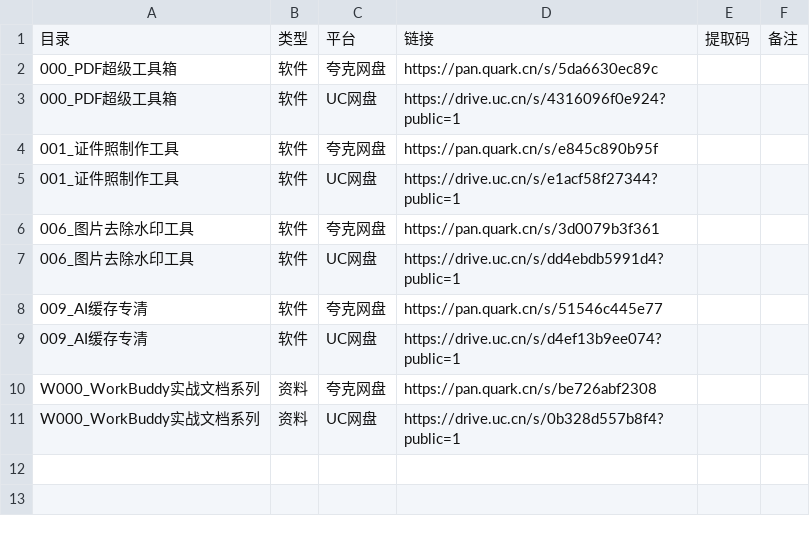
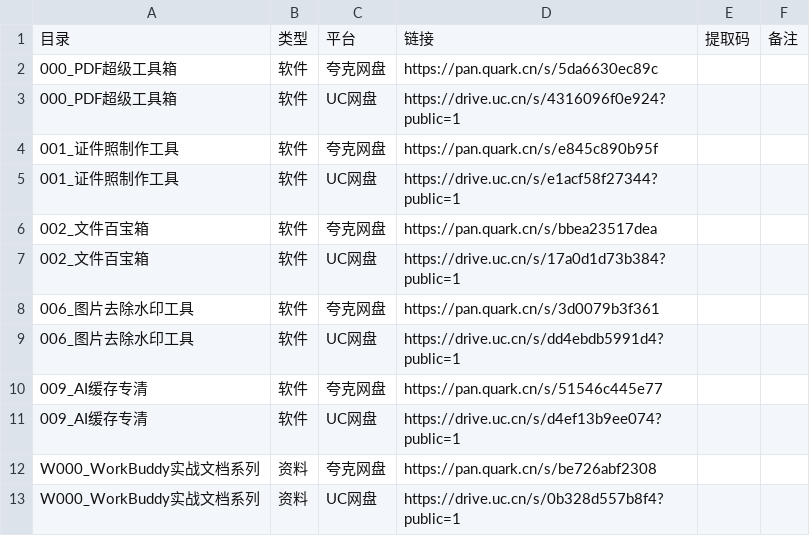
Before and after one commit to HrxSpace/web-hrx-tools, a CSV file: catalog/links.csv, drawn as a sheet; the diff names each change by its address in the sheet, - before the commit and + after, or states it on an @@ line.

Commit message:
Add: 002 文件百宝箱上架（夸克 + UC 双渠道）
上架目录切换后第一次新增内容，走 catalog 的标准流程：link 挂两个渠道，
status 从 draft 改 live，updated 改成 2026-11-15（进 sitemap lastmod）。

- 夸克为主渠道：https://pan.quark.cn/s/bbea23517dea
- UC：https://drive.uc.cn/s/17a0d1d73b384?public=1
- 均无提取码

站点从 6 页变 7 页（新增 /soft/box-batch.html），首页卡片、sitemap、llms.txt 同步。
SEO 检查通过。该条目源工程没有用户手册，详情页正文只有 320 汉字（低于 600 的阈值），
构建会持续提示，后续补 catalog/002_文件百宝箱/manual.md 即可消掉。

```diff
--- a/catalog/links.csv
+++ b/catalog/links.csv
+row 6: 002_文件百宝箱 | 软件 | 夸克网盘 | https://pan.quark.cn/s/bbea23517dea
+row 7: 002_文件百宝箱 | 软件 | UC网盘 | https://drive.uc.cn/s/17a0d1d73b384?public=1
```
Also changed, not shown: catalog/index.csv, 7 other files.
